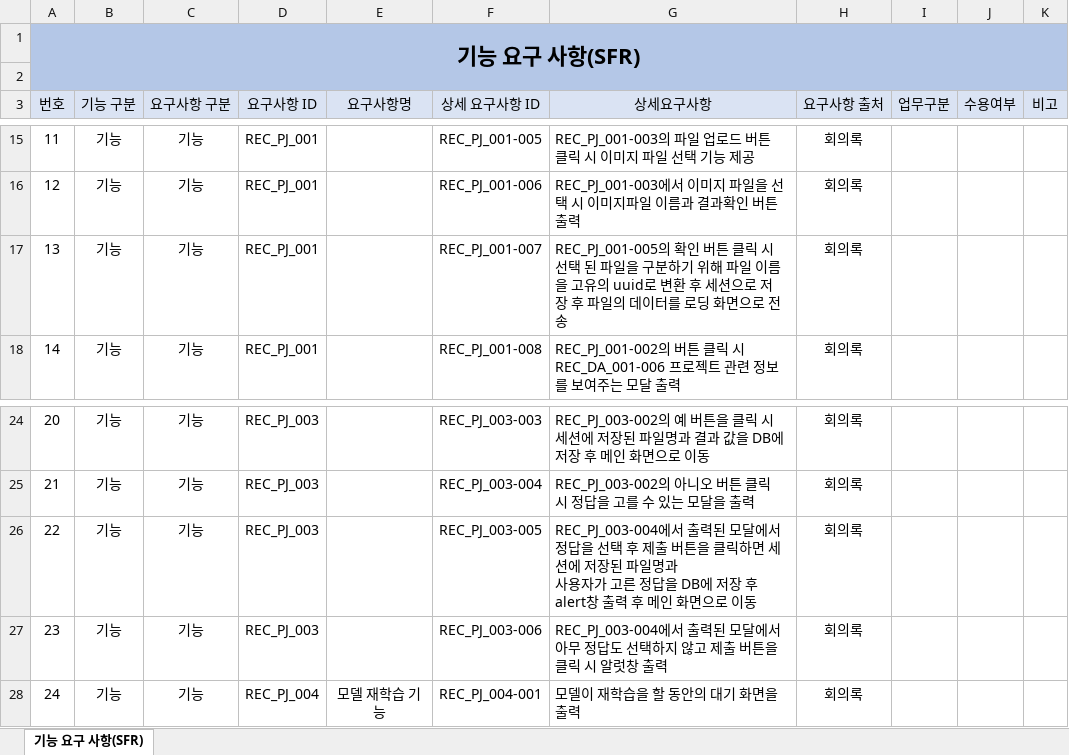
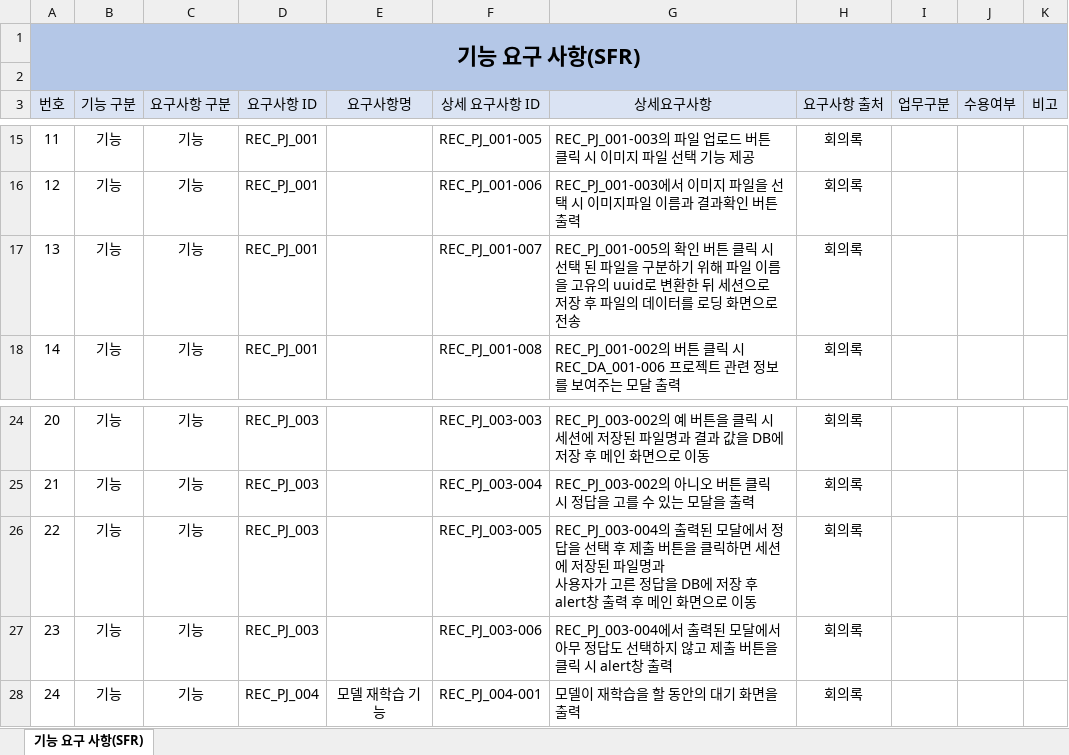
Before and after one commit to lth0813/Sprint2, an Excel workbook: REUSE_RECYCLE_요구사항정의서.xlsx, sheet 기능 요구 사항(SFR), drawn as a sheet; only a part is shown, gaps mark what is left out; values as stored, in another font and other column widths than the file's, no borders; the diff names each change by its address in the sheet, - before the commit and + after, or states it on an @@ line.

```diff
--- a/REUSE_RECYCLE_요구사항정의서.xlsx (sheet 기능 요구 사항(SFR))
+++ b/REUSE_RECYCLE_요구사항정의서.xlsx (sheet 기능 요구 사항(SFR))
-G17 (상세요구사항): …로 변환 후 세션으…
+G17 (상세요구사항): …로 변환한 뒤 세션으…
-G26 (상세요구사항): REC_PJ_003-004에서 출력된…
+G26 (상세요구사항): REC_PJ_003-004의 출력된…
-G27 (상세요구사항): …릭 시 알럿창 출력
+G27 (상세요구사항): …릭 시 alert창 출력
```
Also changed, not shown: 1 other file.
